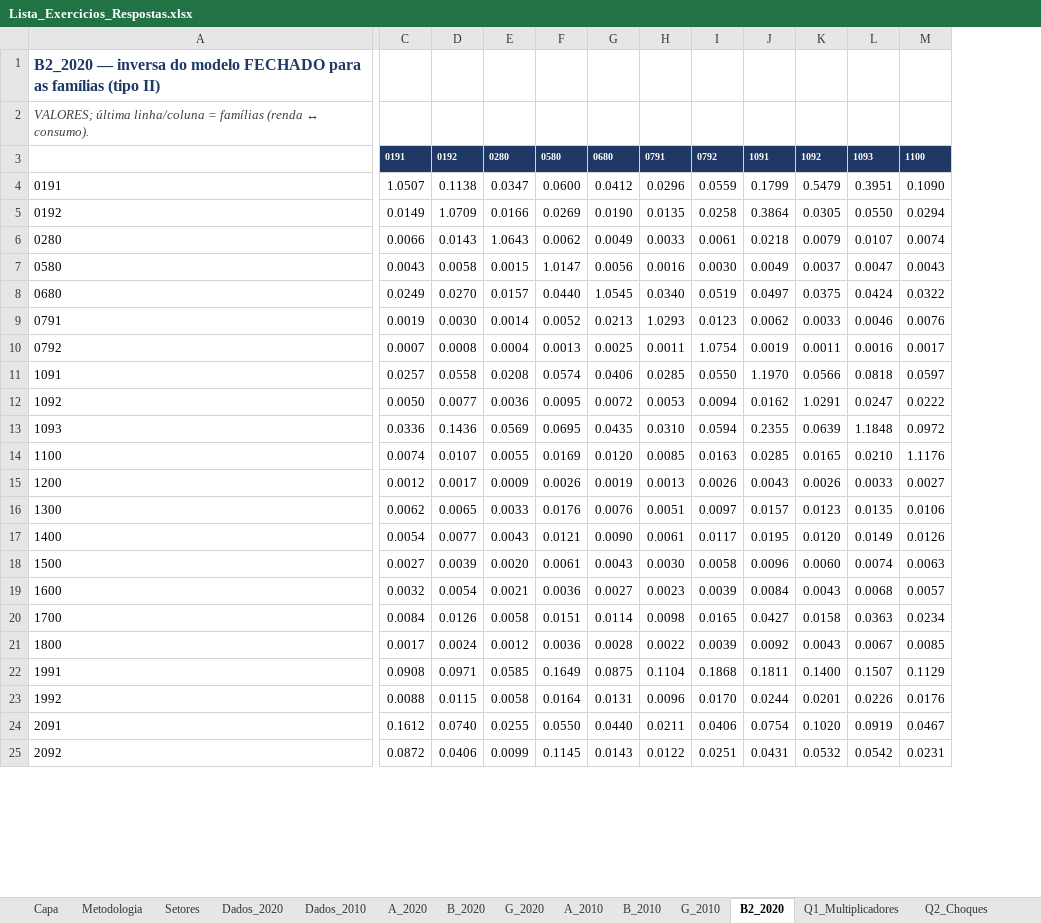
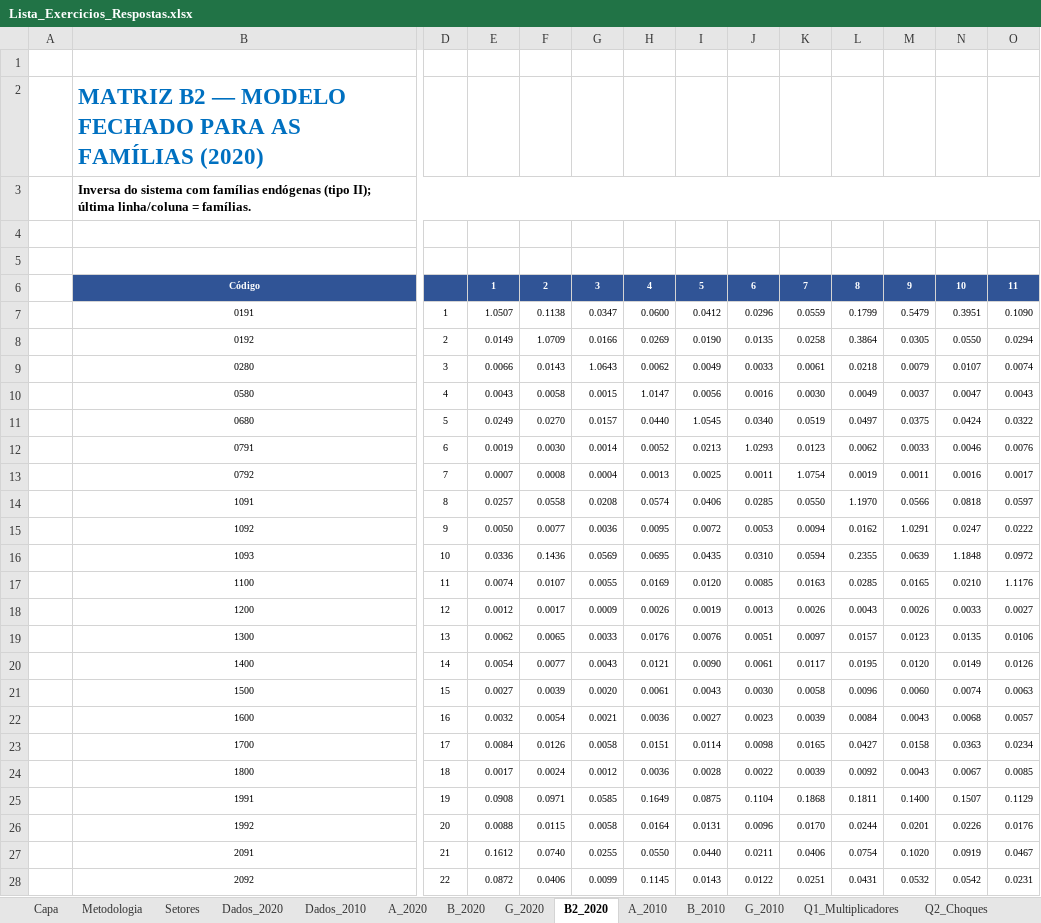
Before and after one commit to fcarva/es-insumo-produto, an Excel workbook: lista/Lista_Exercicios_Respostas.xlsx, sheet B2_2020, drawn as a sheet; only a part is shown, gaps mark what is left out; values as stored, in another font and other column widths than the file's, no borders; addresses are those after the commit; rows hold the shown columns only; the diff covers the shown part only; the diff names each change by its address in the sheet, - before the commit and + after, or states it on an @@ line.

```diff
--- a/lista/Lista_Exercicios_Respostas.xlsx (sheet B2_2020)
+++ b/lista/Lista_Exercicios_Respostas.xlsx (sheet B2_2020)
@@ sheet tab order changed: Capa | Metodologia | Setores | Dados_2020 | Dados_2010 | A_2020 | B_2020 | G_2020 | B2_2020 | A_2010 | B_2010 | G_2010 | Q1_Multiplicadores | Q2_Choques @@
+column A, empty
+column D, rows 7-28: 1 | 2 | 3 | 4 | 5 | 6 | 7 | 8 | 9 | 10 | 11 | 12 | 13 | 14 | 15 | 16 | 17 | 18 | 19 | 20 | 21 | 22
+row 1: (empty)
-B2: B2_2020 — inversa do modelo FECHADO para as famílias (tipo II)
+B2: MATRIZ B2 — MODELO FECHADO PARA AS FAMÍLIAS (2020)
-B2 text colour: #1F3864
+B2 text colour: #0070C0, text size: larger
-B3: VALORES; última linha/coluna = famílias (renda ↔ consumo).
+B3: Inversa do sistema com famílias endógenas (tipo II); última linha/coluna = famílias.
@@ B3 bold: off → on, italic: on → off, text colour: #404040 → black @@
+B3:V3 merged
-row 4:  | 0191 | 0192 | 0280 | 0580 | 0680 | 0791 | 0792 | 1091 | 1092 | 1093 | 1100
+row 4: (empty)
-E4:O4 fill: #1F3864
+E4:O4 fill: none
+row 5: (empty)
+row 6:  | Código |  | 1 | 2 | 3 | 4 | 5 | 6 | 7 | 8 | 9 | 10 | 11
@@ B7:B28 text size: smaller, alignment: left → center @@
@@ E7:O28 text size: smaller @@
```
Also changed, not shown: 1 edited cell and cell formats elsewhere in this sheet, sheet G_2010, sheet G_2020, sheet B_2010, sheet B_2020, sheet A_2010, sheet A_2020, 12 more sheets, formulas that keep their value, 2 other files.
